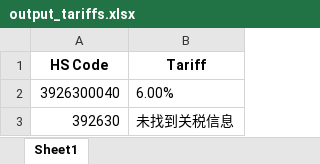
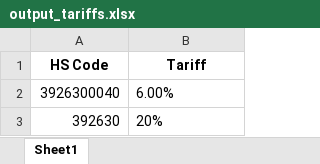
Before and after one commit to CavinHuang/python-excel-electron, an Excel workbook: output_tariffs.xlsx, sheet Sheet1, drawn as a sheet; values as stored, in another font and other column widths than the file's, no borders; the diff names each change by its address in the sheet, - before the commit and + after, or states it on an @@ line.

```diff
--- a/output_tariffs.xlsx (sheet Sheet1)
+++ b/output_tariffs.xlsx (sheet Sheet1)
-B3 (Tariff): 未找到关税信息
+B3 (Tariff): 20%
```
Also changed, not shown: 9 other files.
